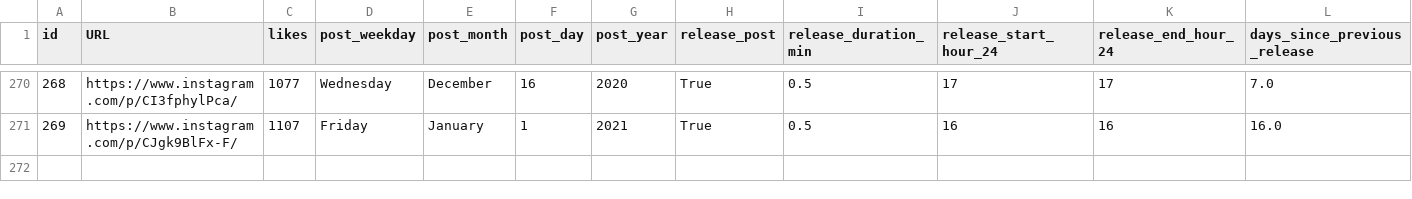
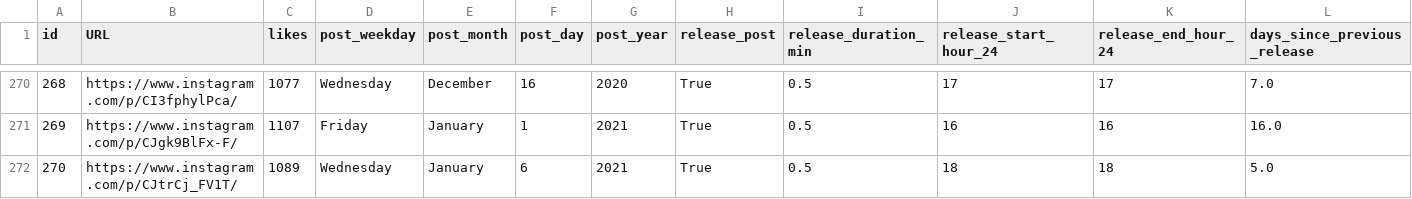
Before and after one commit to dmnapolitano/troon_release_prediction, a CSV file: troon_instagram_clean_post_data.csv, drawn as a sheet; only a part is shown, gaps mark what is left out; rows hold the shown columns only; the diff names each change by its address in the sheet, - before the commit and + after, or states it on an @@ line.

```diff
--- a/troon_instagram_clean_post_data.csv
+++ b/troon_instagram_clean_post_data.csv
+row 272: 270 | https://www.instagram.com/p/CJtrCj_FV1T/ | 1089 | Wednesday | January | 6 | 2021 | True | 0.5 | 18 | 18 | 5.0
```
Also changed, not shown: troon_TSNE_kmeans_clusters.csv, troon_instagram_post_beer_attributes.csv, 2 other files.
